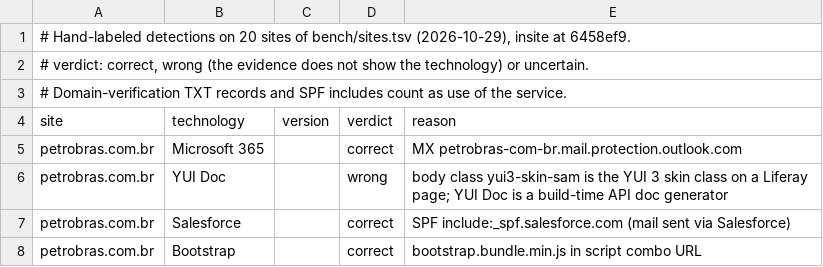
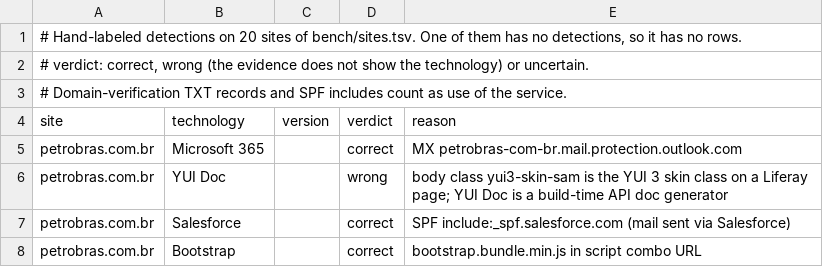
Before and after one commit to jospnunes/insite, a TSV file: bench/labels.tsv, drawn as a sheet; only a part is shown.

```diff
--- a/bench/labels.tsv
+++ b/bench/labels.tsv
@@ -1,2 +1,2 @@
-# Hand-labeled detections on 20 sites of bench/sites.tsv (2026-10-29), insite at 6458ef9.
+# Hand-labeled detections on 20 sites of bench/sites.tsv. One of them has no detections, so it has no rows.
 # verdict: correct, wrong (the evidence does not show the technology) or uncertain.
```
Also changed, not shown: bench/sites.tsv, 2 other files.
